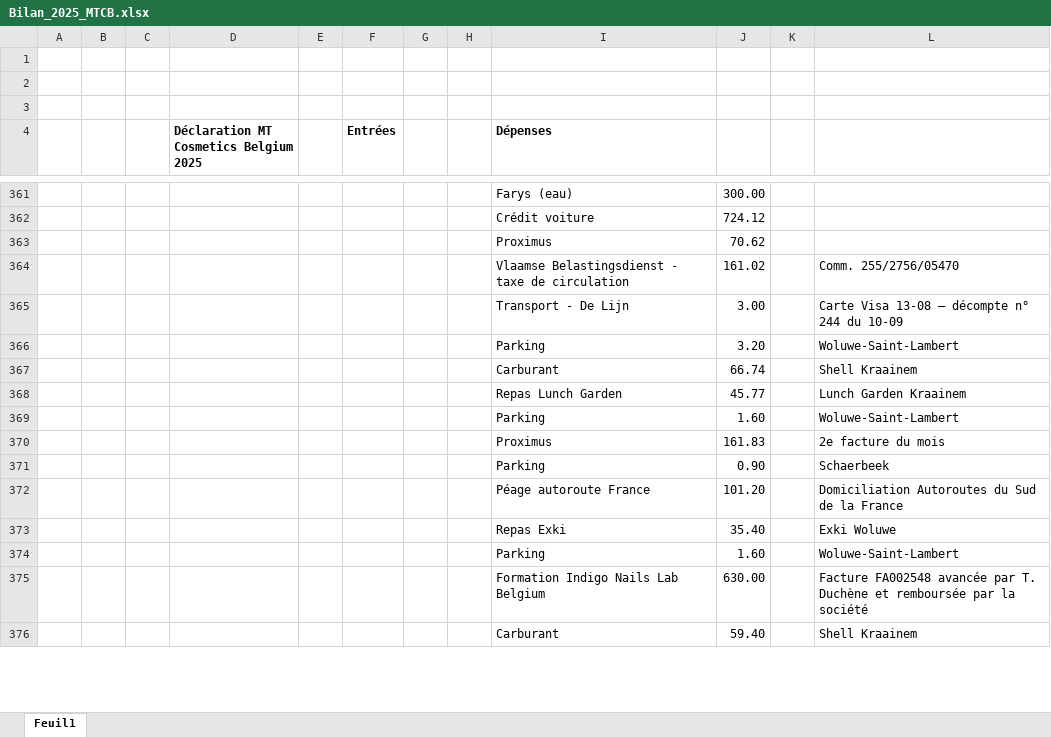
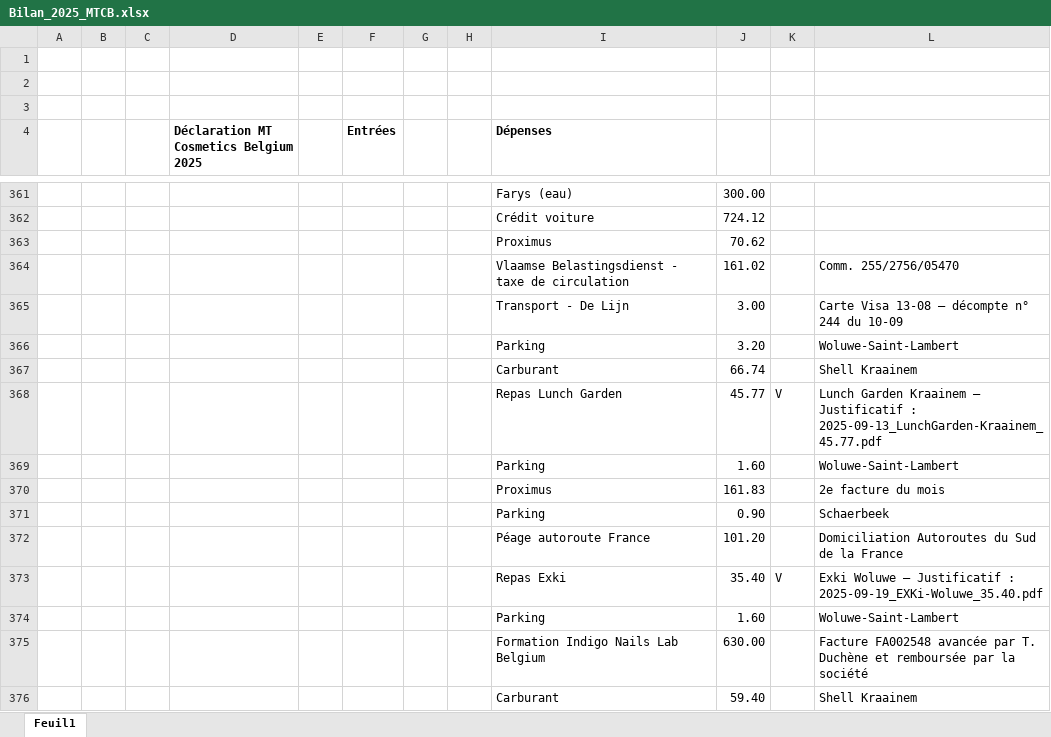
Before and after one commit to thibaultduchene-lab/claude, an Excel workbook: Bilan_2025_MTCB.xlsx, sheet Feuil1, drawn as a sheet; only a part is shown, gaps mark what is left out; values as stored, in another font and other column widths than the file's, no borders; the diff covers the shown part only; the diff names each change by its address in the sheet, - before the commit and + after, or states it on an @@ line.

```diff
--- a/Bilan_2025_MTCB.xlsx (sheet Feuil1)
+++ b/Bilan_2025_MTCB.xlsx (sheet Feuil1)
-K368: (empty)
+K368: V
-L368: …Garden Kraainem
+L368: …Garden Kraainem — Justificatif : 2025-09-13_LunchGarden-Kraainem_45.77.pdf
-K373: (empty)
+K373: V
-L373: Exki Woluwe
+L373: Exki Woluwe — Justificatif : 2025-09-19_EXKi-Woluwe_35.40.pdf
```
Also changed, not shown: 4 added rows, 4 removed rows, 39 edited cells and cell formats elsewhere in this sheet, 31 other files.
